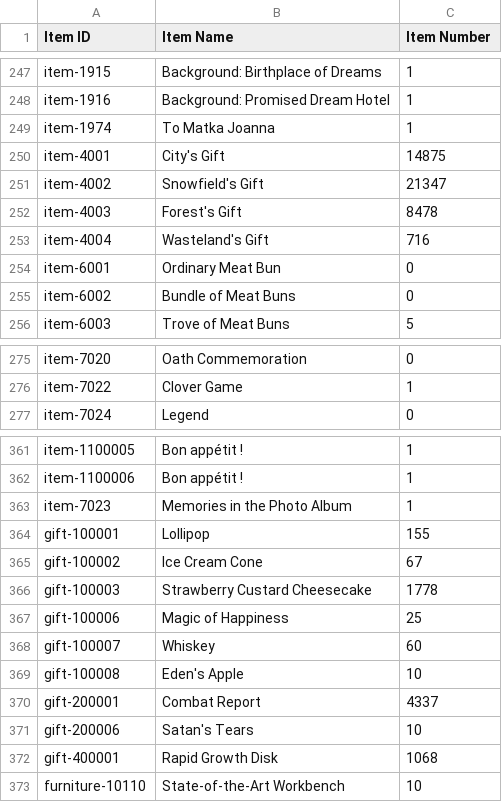
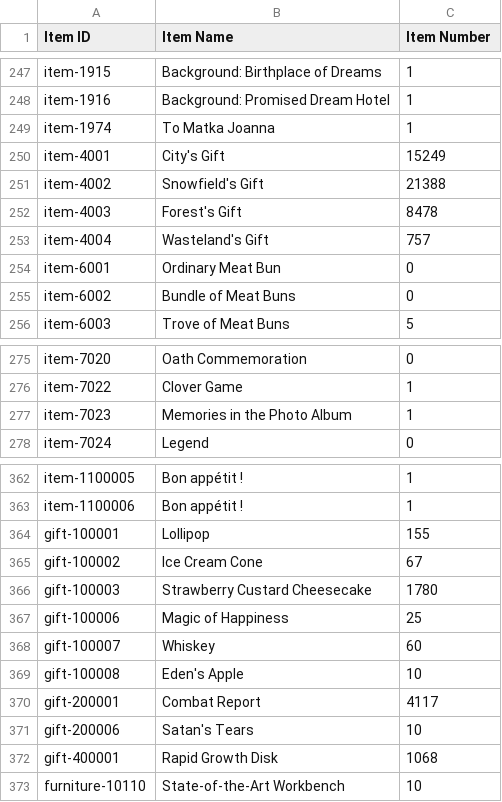
Before and after one commit to TheRealPetraLal/Info, a CSV file: Petra★Lal_878904_item_info.csv, drawn as a sheet; only a part is shown, gaps mark what is left out; the diff covers the shown part only.

```diff
--- a/Petra★Lal_878904_item_info.csv
+++ b/Petra★Lal_878904_item_info.csv
@@ -249,6 +249,6 @@ item-1916,Background: Promised Dream Hotel,1
 item-1974,To Matka Joanna,1
-item-4001,City's Gift,14875
-item-4002,Snowfield's Gift,21347
+item-4001,City's Gift,15249
+item-4002,Snowfield's Gift,21388
 item-4003,Forest's Gift,8478
-item-4004,Wasteland's Gift,716
+item-4004,Wasteland's Gift,757
 item-6001,Ordinary Meat Bun,0
@@ -276,2 +276,3 @@ item-7020,Oath Commemoration,0
 item-7022,Clover Game,1
+item-7023,Memories in the Photo Album,1
 item-7024,Legend,0
@@ -362,6 +363,5 @@ item-1100005,Bon appétit !,1
 item-1100006,Bon appétit !,1
-item-7023,Memories in the Photo Album,1
 gift-100001,Lollipop,155
 gift-100002,Ice Cream Cone,67
-gift-100003,Strawberry Custard Cheesecake,1778
+gift-100003,Strawberry Custard Cheesecake,1780
 gift-100006,Magic of Happiness,25
@@ -369,3 +369,3 @@ gift-100007,Whiskey,60
 gift-100008,Eden's Apple,10
-gift-200001,Combat Report,4337
+gift-200001,Combat Report,4117
 gift-200006,Satan's Tears,10
```
Also changed, not shown: 11 edited cells elsewhere in this file, Petra★Lal_878904_doll_info.csv, 2 other files.
